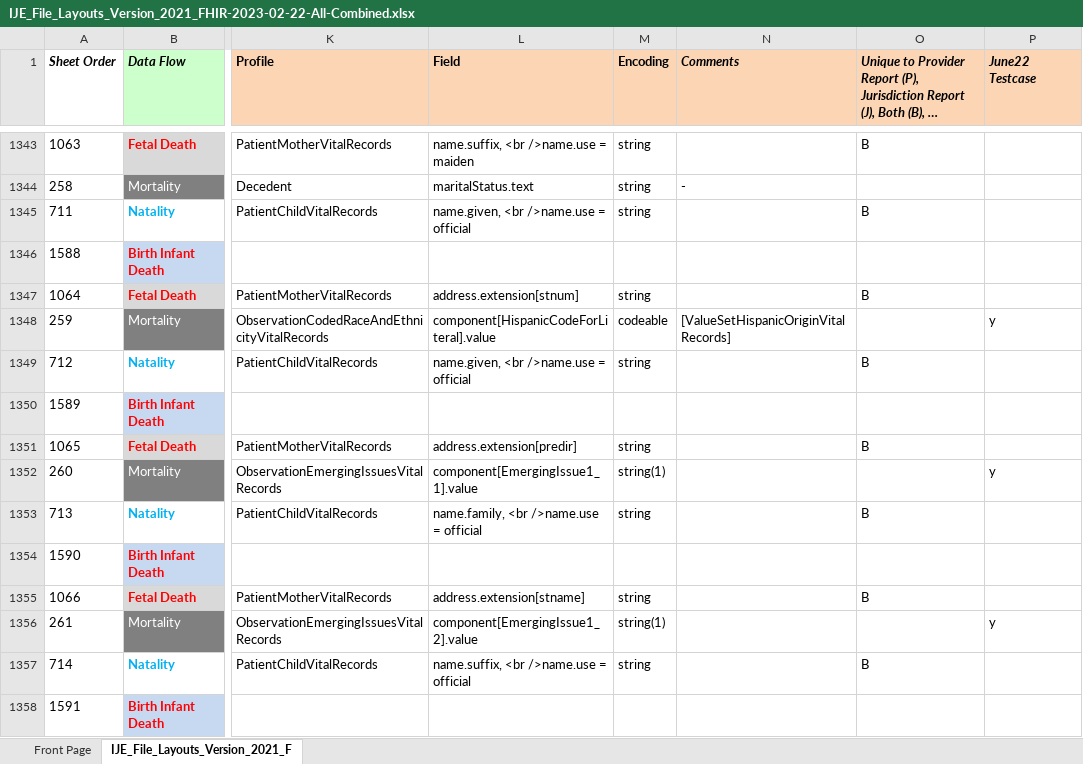
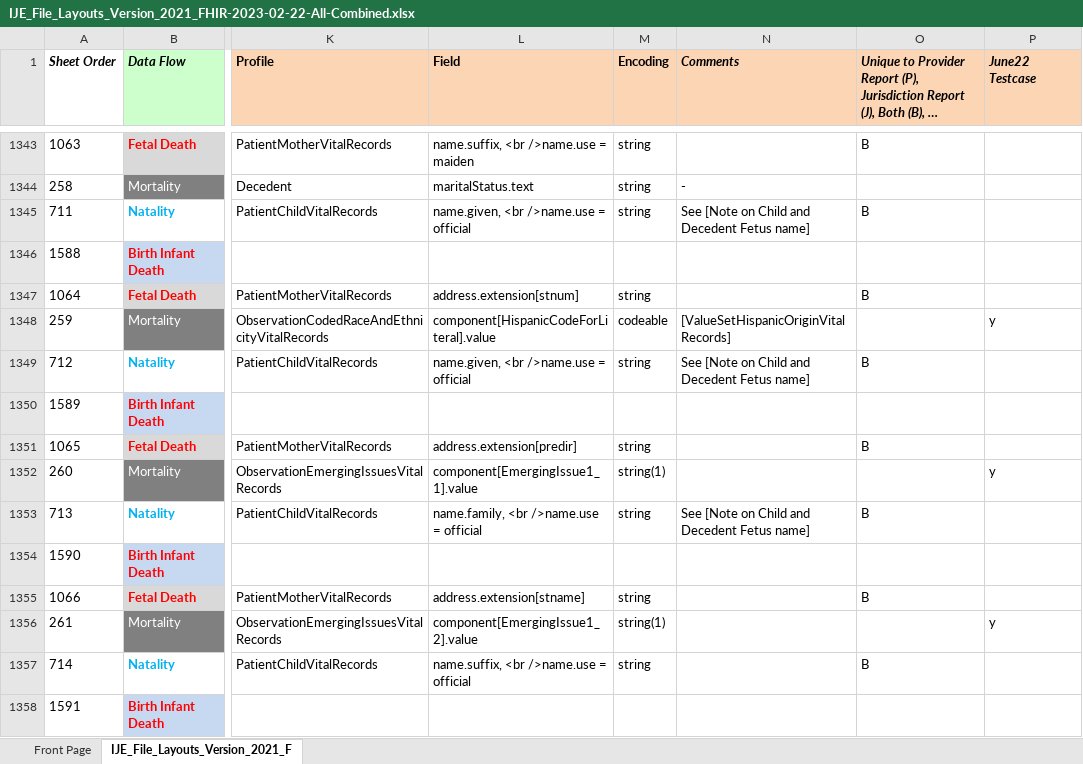
Before and after one commit to nightingaleproject/vital_records_sandbox_ig, an Excel workbook: input/images/IJE_File_Layouts_Version_2021_FHIR-2023-02-22-All-Combined.xlsx, sheet IJE_File_Layouts_Version_2021_F, drawn as a sheet; only a part is shown, gaps mark what is left out; long unchanged cells end in …; values as stored, in another font and other column widths than the file's, no borders; conditional formats not drawn; the diff names each change by its address in the sheet, - before the commit and + after, or states it on an @@ line.

Commit message:
note for patient child name

```diff
--- a/input/images/IJE_File_Layouts_Version_2021_FHIR-2023-02-22-All-Combined.xlsx (sheet IJE_File_Layouts_Version_2021_F)
+++ b/input/images/IJE_File_Layouts_Version_2021_FHIR-2023-02-22-All-Combined.xlsx (sheet IJE_File_Layouts_Version_2021_F)
-N1345 (Comments): (empty)
+N1345 (Comments): See [Note on Child and Decedent Fetus name]
-N1349 (Comments): (empty)
+N1349 (Comments): See [Note on Child and Decedent Fetus name]
-N1353 (Comments): (empty)
+N1353 (Comments): See [Note on Child and Decedent Fetus name]
```
Also changed, not shown: 1 other file.
